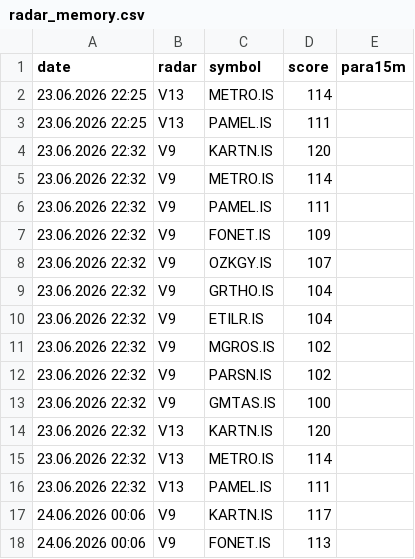
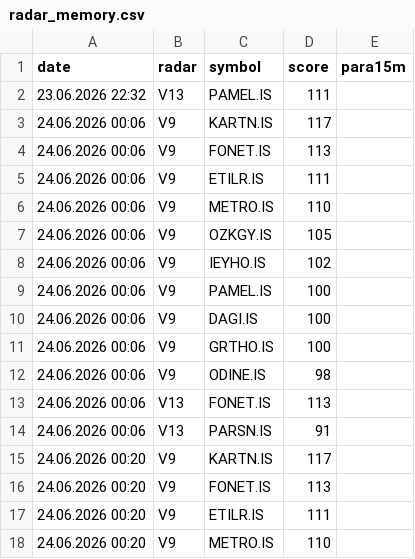
Before and after one commit to gokhan-bist-radar/gokhan-bist-radar, a CSV file: radar_memory.csv, drawn as a sheet; only a part is shown; the shorter side is filled out with more unchanged rows; removed rows and columns are numbered as before the commit, all else as after; the diff covers the shown part only; the diff names each change by its address in the sheet, - before the commit and + after, or states it on an @@ line.

```diff
--- a/radar_memory.csv
+++ b/radar_memory.csv
-row 2: 23.06.2026 22:25 | V13 | METRO.IS | 114
-row 3: 23.06.2026 22:25 | V13 | PAMEL.IS | 111
-row 4: 23.06.2026 22:32 | V9 | KARTN.IS | 120
-row 5: 23.06.2026 22:32 | V9 | METRO.IS | 114
-row 6: 23.06.2026 22:32 | V9 | PAMEL.IS | 111
-row 7: 23.06.2026 22:32 | V9 | FONET.IS | 109
-row 8: 23.06.2026 22:32 | V9 | OZKGY.IS | 107
-row 9: 23.06.2026 22:32 | V9 | GRTHO.IS | 104
-row 10: 23.06.2026 22:32 | V9 | ETILR.IS | 104
-row 11: 23.06.2026 22:32 | V9 | MGROS.IS | 102
-row 12: 23.06.2026 22:32 | V9 | PARSN.IS | 102
-row 13: 23.06.2026 22:32 | V9 | GMTAS.IS | 100
-row 14: 23.06.2026 22:32 | V13 | KARTN.IS | 120
-row 15: 23.06.2026 22:32 | V13 | METRO.IS | 114
```
Also changed, not shown: 13 added rows elsewhere in this file, radar_performance.csv, radar_signals.csv.
